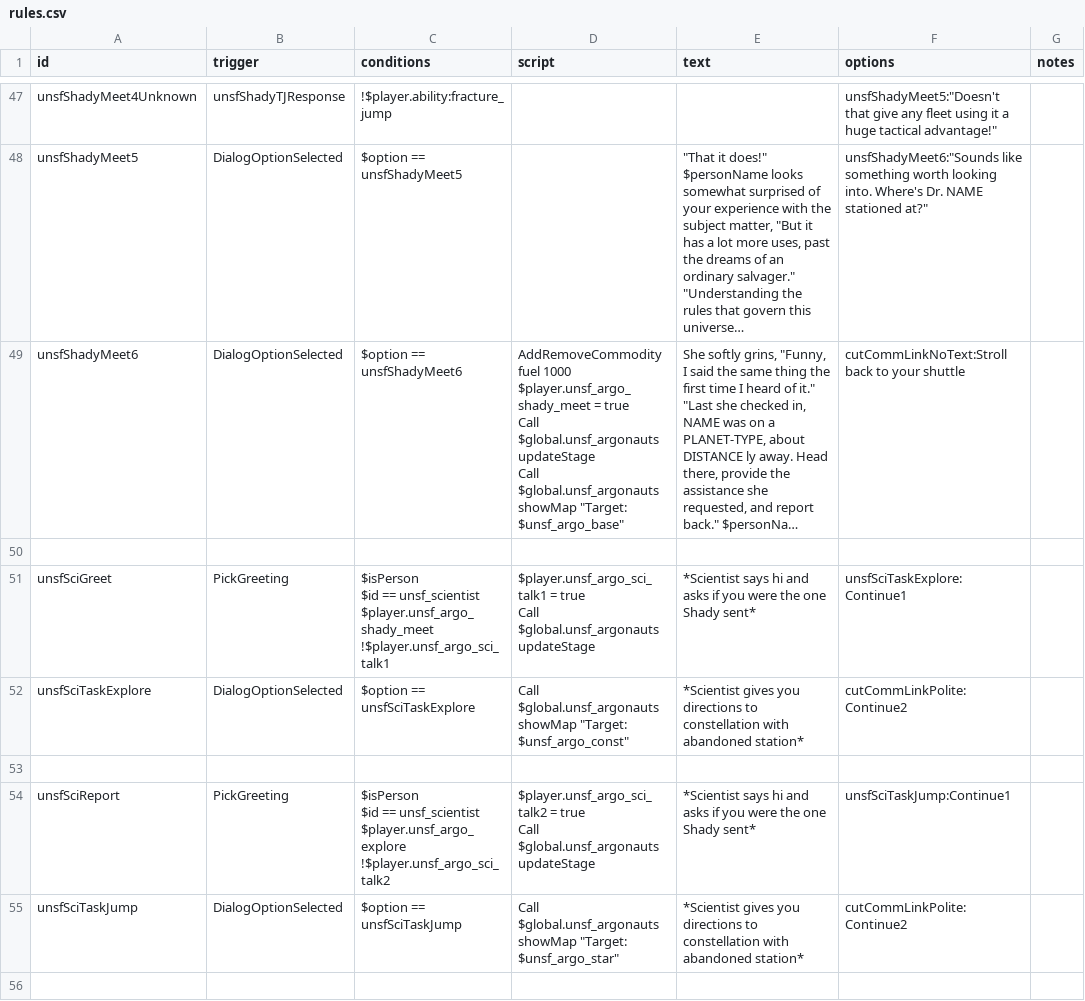
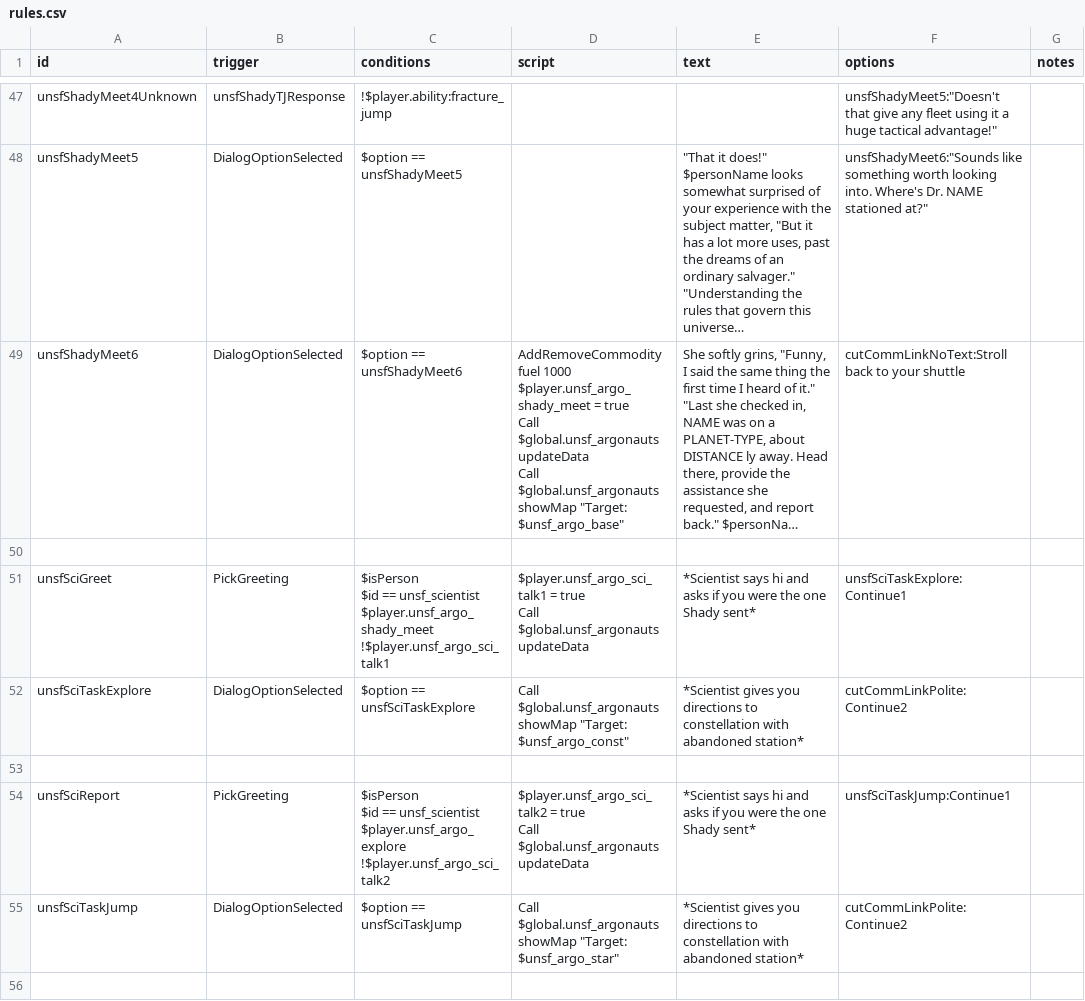
Before and after one commit to Romindous/UNSF, a CSV file: data/campaign/rules.csv, drawn as a sheet; only a part is shown, gaps mark what is left out; long unchanged cells end in …; ↵ is a line break in a cell; the diff covers the shown part only; the diff names each change by its address in the sheet, - before the commit and + after, or states it on an @@ line.

```diff
--- a/data/campaign/rules.csv
+++ b/data/campaign/rules.csv
-D49 (script): …Call $global.unsf_argonauts updateStage ↵ Call $global.unsf_argonauts…
+D49 (script): …Call $global.unsf_argonauts updateData ↵ Call $global.unsf_argonauts…
-D51 (script): …Call $global.unsf_argonauts updateStage
+D51 (script): …Call $global.unsf_argonauts updateData
-D54 (script): …Call $global.unsf_argonauts updateStage
+D54 (script): …Call $global.unsf_argonauts updateData
```
Also changed, not shown: 3 added rows and 4 edited cells elsewhere in this file, 1 other file.
